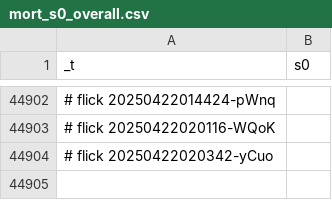
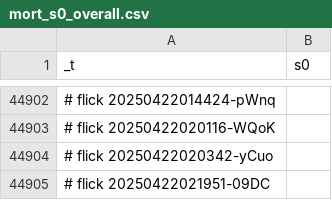
Before and after one commit to abikesa/genealogy, a CSV file: kitabo/ensi/ukubona/donorcase/test3/assets/csv/mort_s0_overall.csv, drawn as a sheet; only a part is shown, gaps mark what is left out; the diff names each change by its address in the sheet, - before the commit and + after, or states it on an @@ line.

Commit message:
kitabo/ensi/ukubona/donorcase/test3/assets/csv/mort_s0_overall.csv

```diff
--- a/kitabo/ensi/ukubona/donorcase/test3/assets/csv/mort_s0_overall.csv
+++ b/kitabo/ensi/ukubona/donorcase/test3/assets/csv/mort_s0_overall.csv
+row 44905: # flick 20250422021951-09DC
```
